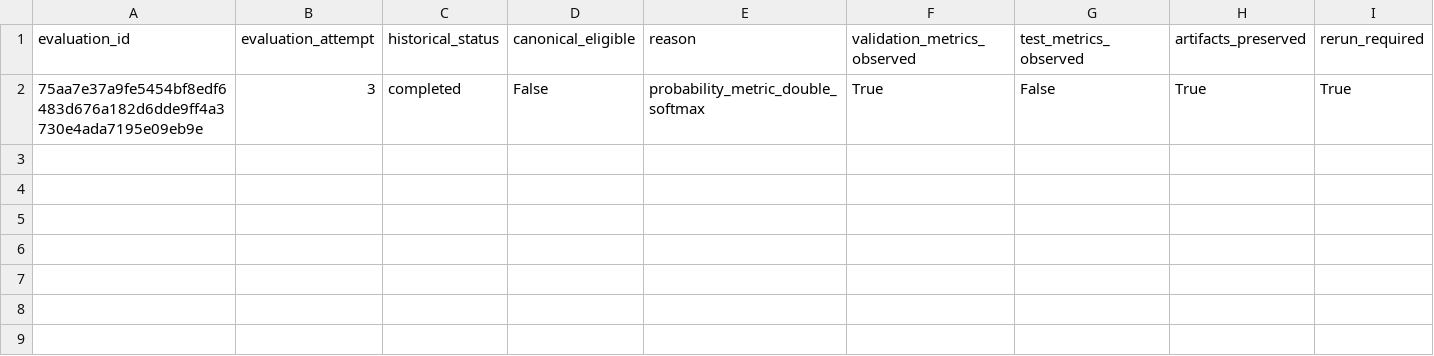
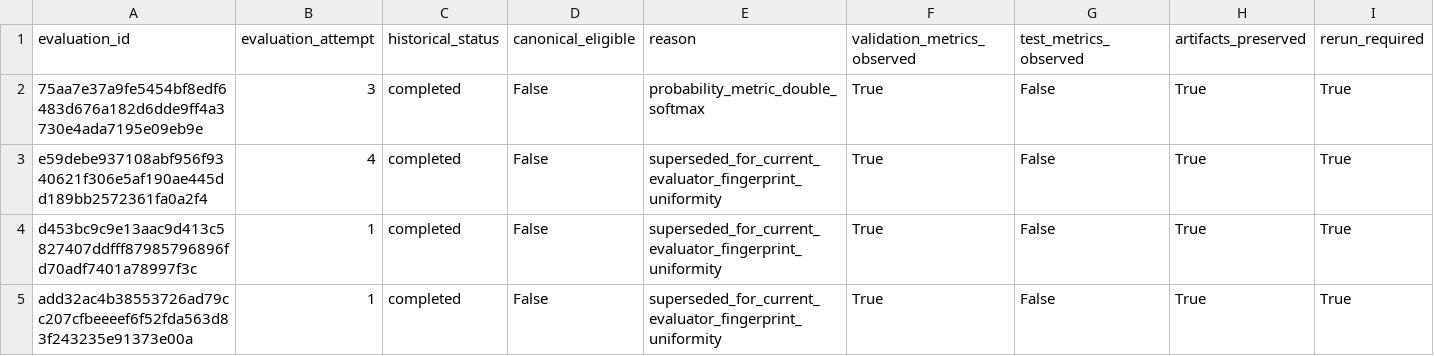
Before and after one commit to ArpanKumarM/when-tta-hurts, a CSV file: artifacts/ledger_validation_evaluation_amendments.csv, drawn as a sheet; only a part is shown; rows hold the shown columns only; the diff names each change by its address in the sheet, - before the commit and + after, or states it on an @@ line.

```diff
--- a/artifacts/ledger_validation_evaluation_amendments.csv
+++ b/artifacts/ledger_validation_evaluation_amendments.csv
+row 3: e59debe937108abf956f9340621f306e5af190ae445dd189bb2572361fa0a2f4 | 4 | completed | False | superseded_for_current_evaluator_fingerprint_uniformity | True | False | True | True
+row 4: d453bc9c9e13aac9d413c5827407ddfff87985796896fd70adf7401a78997f3c | 1 | completed | False | superseded_for_current_evaluator_fingerprint_uniformity | True | False | True | True
+row 5: add32ac4b38553726ad79cc207cfbeeeef6f52fda563d83f243235e91373e00a | 1 | completed | False | superseded_for_current_evaluator_fingerprint_uniformity | True | False | True | True
```
Also changed, not shown: 1 other file.
